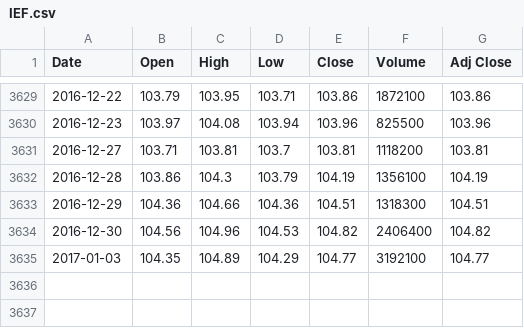
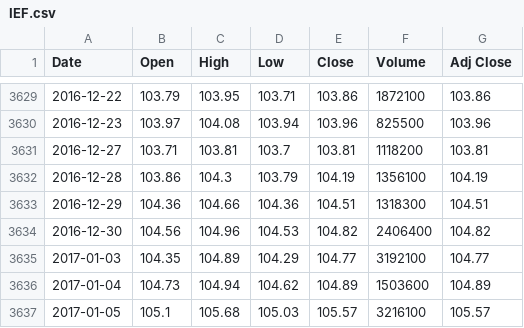
Before and after one commit to jhlu871/trading, a CSV file: data/IEF.csv, drawn as a sheet; only a part is shown, gaps mark what is left out.

```diff
--- a/data/IEF.csv
+++ b/data/IEF.csv
@@ -3635 +3635,3 @@ Date,Open,High,Low,Close,Volume,Adj Close
 2017-01-03,104.35,104.89,104.29,104.77,3192100,104.77
+2017-01-04,104.73,104.94,104.62,104.89,1503600,104.89
+2017-01-05,105.1,105.68,105.03,105.57,3216100,105.57
```
Also changed, not shown: data/SPY.csv, data/USO.csv, 10 other files.
